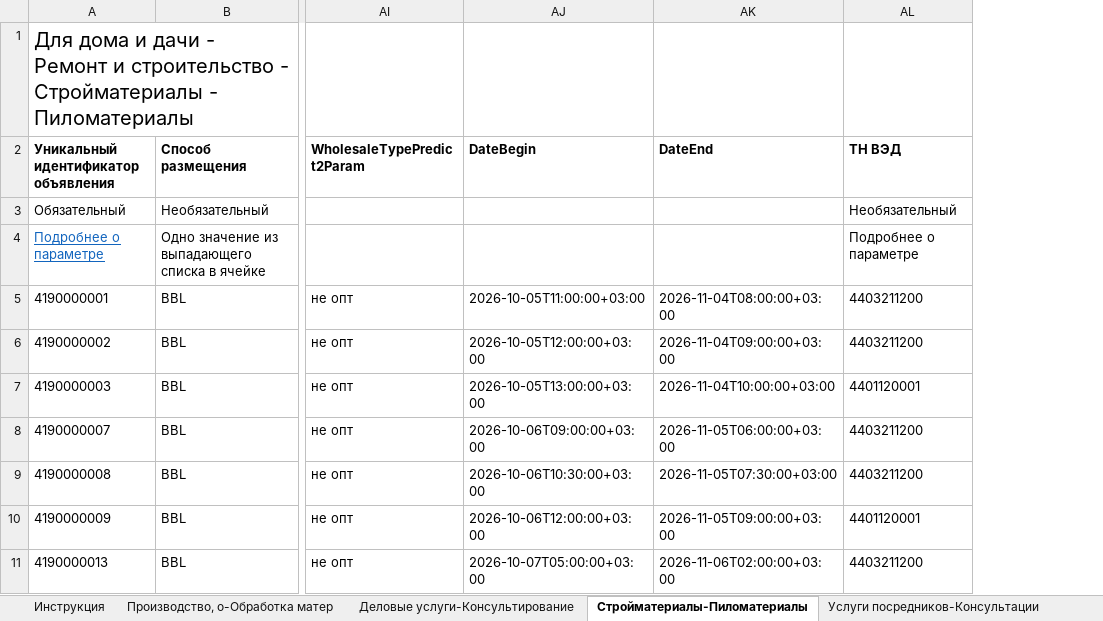
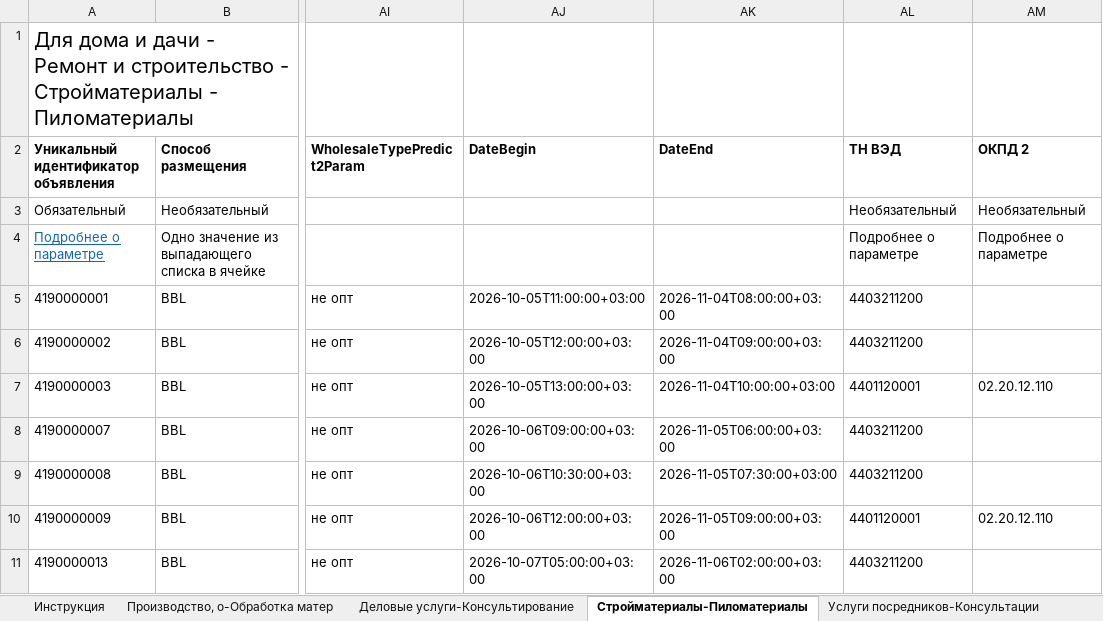
Before and after one commit to Harmageddon14/avito-feeds, an Excel workbook: efremov.xlsx, sheet Стройматериалы-Пиломатериалы, drawn as a sheet; only a part is shown, gaps mark what is left out; values as stored, in another font and other column widths than the file's, no borders; conditional formats not drawn; the diff names each change by its address in the sheet, - before the commit and + after, or states it on an @@ line.

```diff
--- a/efremov.xlsx (sheet Стройматериалы-Пиломатериалы)
+++ b/efremov.xlsx (sheet Стройматериалы-Пиломатериалы)
+column AM (ОКПД 2), rows 3-10: Необязательный | Подробнее о параметре |  |  | 02.20.12.110 |  |  | 02.20.12.110
```
